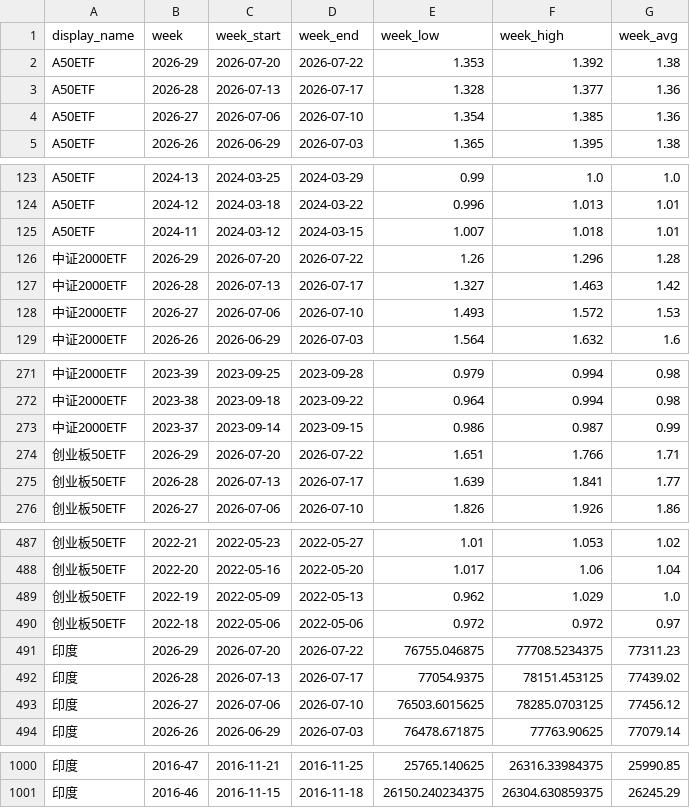
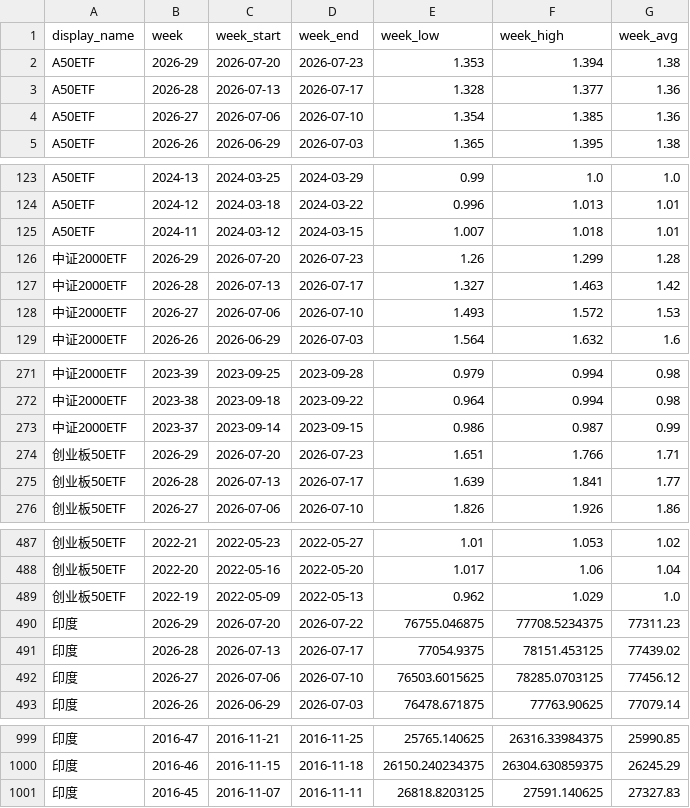
Before and after one commit to cc1024/market-data, a CSV file: data/weekly_summary.csv, drawn as a sheet; only a part is shown, gaps mark what is left out.

```diff
--- a/data/weekly_summary.csv
+++ b/data/weekly_summary.csv
@@ -1,3 +1,3 @@
 display_name,week,week_start,week_end,week_low,week_high,week_avg
-A50ETF,2026-29,2026-07-20,2026-07-22,1.353,1.392,1.38
+A50ETF,2026-29,2026-07-20,2026-07-23,1.353,1.394,1.38
 A50ETF,2026-28,2026-07-13,2026-07-17,1.328,1.377,1.36
@@ -125,3 +125,3 @@ A50ETF,2024-12,2024-03-18,2024-03-22,0.996,1.013,1.01
 A50ETF,2024-11,2024-03-12,2024-03-15,1.007,1.018,1.01
-中证2000ETF,2026-29,2026-07-20,2026-07-22,1.26,1.296,1.28
+中证2000ETF,2026-29,2026-07-20,2026-07-23,1.26,1.299,1.28
 中证2000ETF,2026-28,2026-07-13,2026-07-17,1.327,1.463,1.42
@@ -273,3 +273,3 @@ A50ETF,2024-11,2024-03-12,2024-03-15,1.007,1.018,1.01
 中证2000ETF,2023-37,2023-09-14,2023-09-15,0.986,0.987,0.99
-创业板50ETF,2026-29,2026-07-20,2026-07-22,1.651,1.766,1.71
+创业板50ETF,2026-29,2026-07-20,2026-07-23,1.651,1.766,1.71
 创业板50ETF,2026-28,2026-07-13,2026-07-17,1.639,1.841,1.77
@@ -489,3 +489,2 @@ A50ETF,2024-11,2024-03-12,2024-03-15,1.007,1.018,1.01
 创业板50ETF,2022-19,2022-05-09,2022-05-13,0.962,1.029,1.0
-创业板50ETF,2022-18,2022-05-06,2022-05-06,0.972,0.972,0.97
 印度,2026-29,2026-07-20,2026-07-22,76755.046875,77708.5234375,77311.23
@@ -1001 +1000,2 @@ A50ETF,2024-11,2024-03-12,2024-03-15,1.007,1.018,1.01
 印度,2016-46,2016-11-15,2016-11-18,26150.240234375,26304.630859375,26245.29
+印度,2016-45,2016-11-07,2016-11-11,26818.8203125,27591.140625,27327.83
```
Also changed, not shown: data/latest_prices.csv, data/latest_prices_display.csv, 10 other files.
